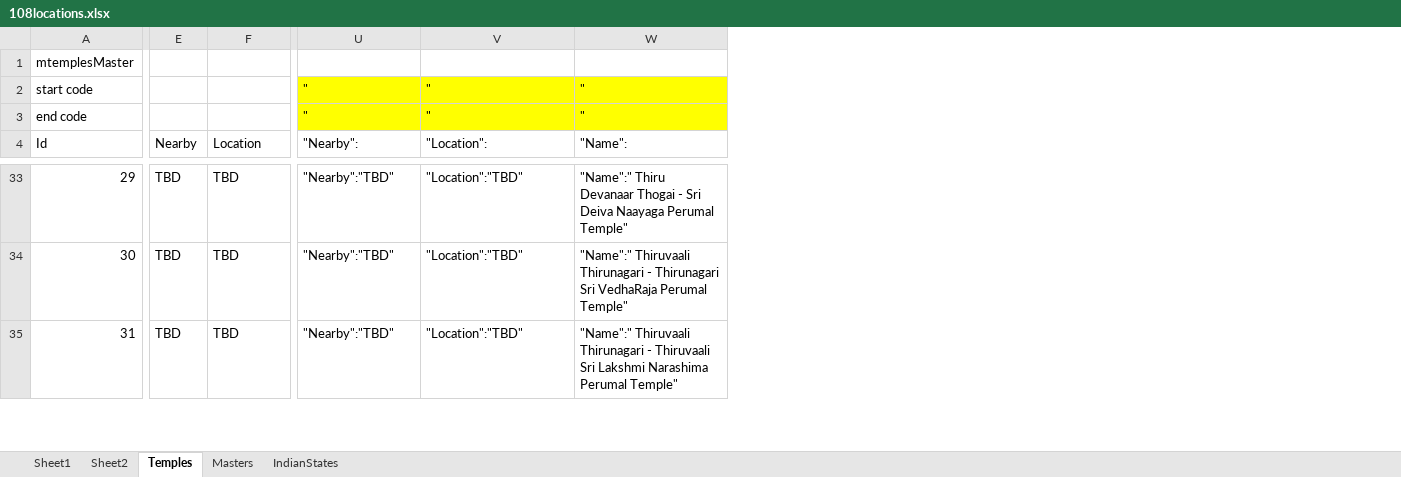
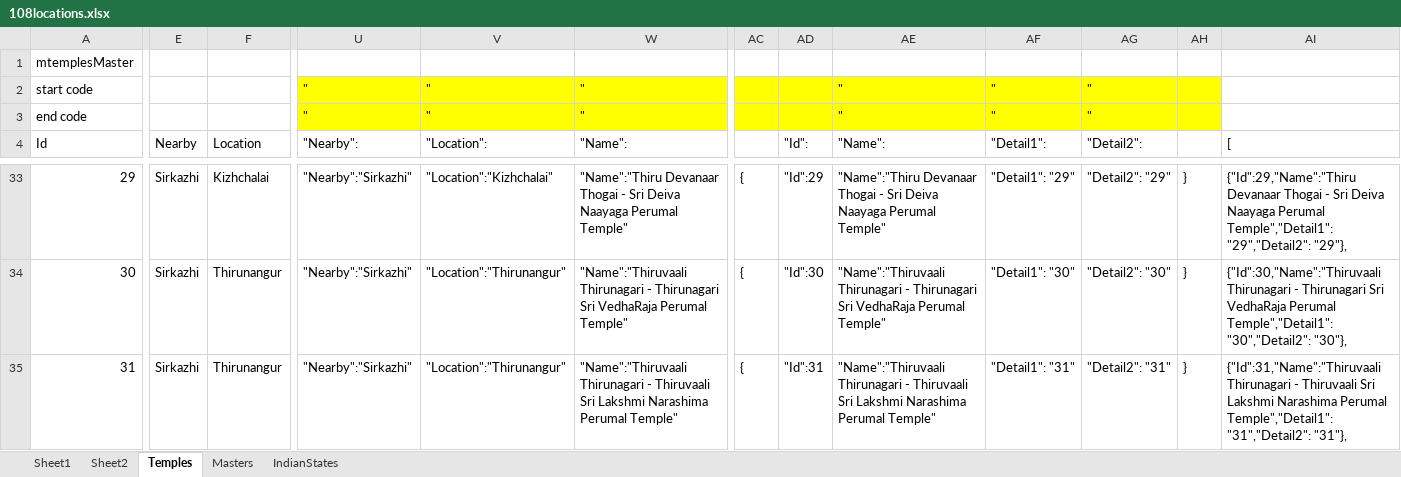
Before and after one commit to govidat/01Temples, an Excel workbook: 108/108locations.xlsx, sheet Temples, drawn as a sheet; only a part is shown, gaps mark what is left out; values as stored, in another font and other column widths than the file's, no borders; the diff covers the shown part only; the diff names each change by its address in the sheet, - before the commit and + after, or states it on an @@ line.

```diff
--- a/108/108locations.xlsx (sheet Temples)
+++ b/108/108locations.xlsx (sheet Temples)
+column AC, rows 33-35: all {
+column AD ("Id":), rows 33-35: "Id":29 | "Id":30 | "Id":31
+column AE ("Name":), rows 2-3: " | "; rows 33-35: "Name":"Thiru Devanaar Thogai - Sri Deiva Naayaga Perumal Temple" | "Name":"Thiruvaali Thirunagari - Thirunagari Sri VedhaRaja Perumal Temple" | "Name":"Thiruvaali Thirunagari - Thiruvaali Sri Lakshmi Narashima Perumal Temple"
+column AF ("Detail1":), rows 2-3: " | "; rows 33-35: "Detail1": "29" | "Detail1": "30" | "Detail1": "31"
+column AG ("Detail2":), rows 2-3: " | "; rows 33-35: "Detail2": "29" | "Detail2": "30" | "Detail2": "31"
+column AH, rows 33-35: all }
+column AI ([), rows 33-35: {"Id":29,"Name":"Thiru Devanaar Thogai - Sri Deiva Naayaga Perumal Temple","Detail1": "29","Detail2": "29"}, | {"Id":30,"Name":"Thiruvaali Thirunagari - Thirunagari Sri VedhaRaja Perumal Temple","Detail1": "30","Detail2": "30"}, | {"Id":31,"Name":"Thiruvaali Thirunagari - Thiruvaali Sri Lakshmi Narashima Perumal Temple","Detail1": "31","Detail2": "31"},
-E33:E35 (Nearby): TBD
+E33:E35 (Nearby): Sirkazhi
-F33 (Location): TBD
+F33 (Location): Kizhchalai
-U33:U35 ("Nearby":): "Nearby":"TBD"
+U33:U35 ("Nearby":): "Nearby":"Sirkazhi"
-V33 ("Location":): "Location":"TBD"
+V33 ("Location":): "Location":"Kizhchalai"
-W33 ("Name":): "Name":" Thiru Devanaar Thogai…
+W33 ("Name":): "Name":"Thiru Devanaar Thogai…
-F34:F35 (Location): TBD
+F34:F35 (Location): Thirunangur
-V34:V35 ("Location":): "Location":"TBD"
+V34:V35 ("Location":): "Location":"Thirunangur"
-W34 ("Name":): "Name":" Thiruvaali Thirunagari -…
+W34 ("Name":): "Name":"Thiruvaali Thirunagari -…
-W35 ("Name":): "Name":" Thiruvaali Thirunagari -…
+W35 ("Name":): "Name":"Thiruvaali Thirunagari -…
```
Also changed, not shown: 583 edited cells elsewhere in this sheet, formulas that keep their value, 6 other files.
